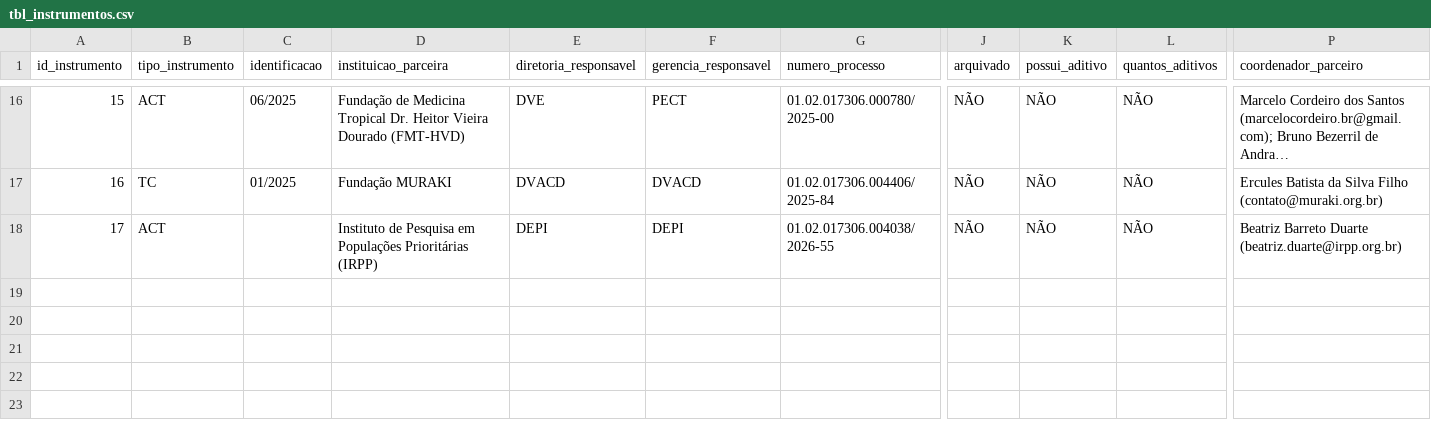
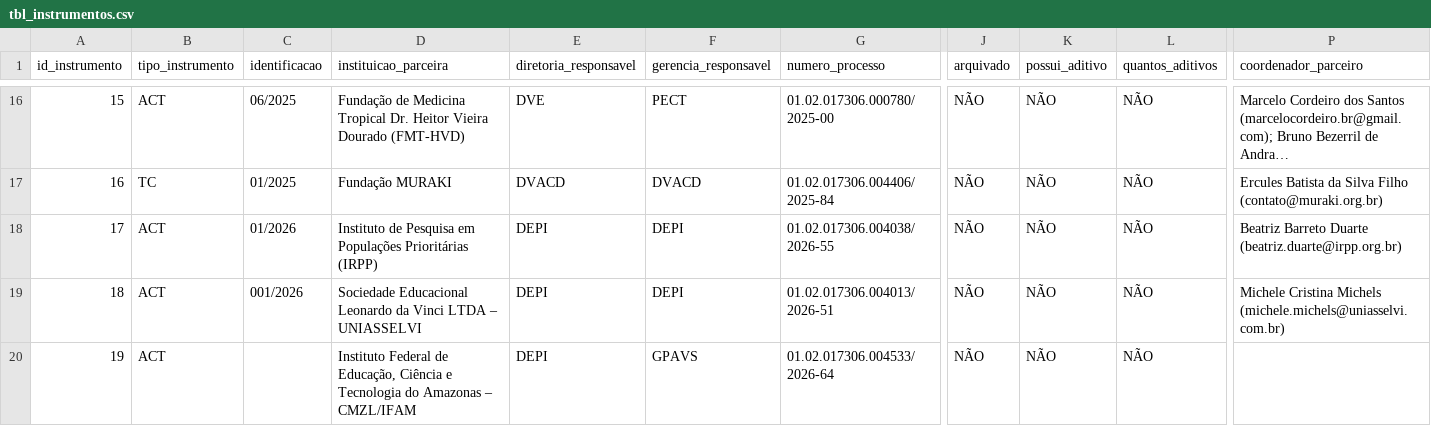
Before and after one commit to DEPI-FVS-RCP/Controle_de_Acordos_de_Cooperacao_Tecnica_e_Convenio_DEPI_FVS_RCP, a CSV file: data/tbl_instrumentos.csv, drawn as a sheet; only a part is shown, gaps mark what is left out; long unchanged cells end in …; rows hold the shown columns only; the diff names each change by its address in the sheet, - before the commit and + after, or states it on an @@ line.

```diff
--- a/data/tbl_instrumentos.csv
+++ b/data/tbl_instrumentos.csv
-C18 (identificacao): (empty)
+C18 (identificacao): 01/2026
+row 19: 18 | ACT | 001/2026 | Sociedade Educacional Leonardo da Vinci LTDA – UNIASSELVI | DEPI | DEPI | 01.02.017306.004013/2026-51 | NÃO | NÃO | NÃO | Michele Cristina Michels (michele.michels@uniasselvi.com.br)
+row 20: 19 | ACT |  | Instituto Federal de Educação, Ciência e Tecnologia do Amazonas – CMZL/IFAM | DEPI | GPAVS | 01.02.017306.004533/2026-64 | NÃO | NÃO | NÃO
```
Also changed, not shown: data/tbl_instituicoes_geo.csv.
